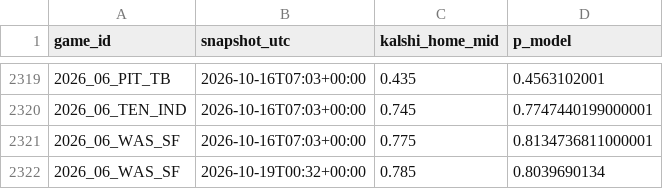
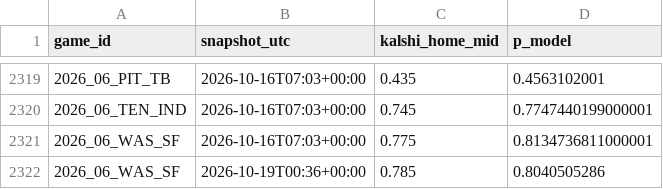
Before and after one commit to AlfredoMend/nfl-edge-board, a CSV file: data/clv_log.csv, drawn as a sheet; only a part is shown, gaps mark what is left out.

```diff
--- a/data/clv_log.csv
+++ b/data/clv_log.csv
@@ -2321,2 +2321,2 @@ game_id,snapshot_utc,kalshi_home_mid,p_model
 2026_06_WAS_SF,2026-10-16T07:03+00:00,0.775,0.8134736811000001
-2026_06_WAS_SF,2026-10-19T00:32+00:00,0.785,0.8039690134
+2026_06_WAS_SF,2026-10-19T00:36+00:00,0.785,0.8040505286
```
Also changed, not shown: data/pick_log.csv, 11 other files.
